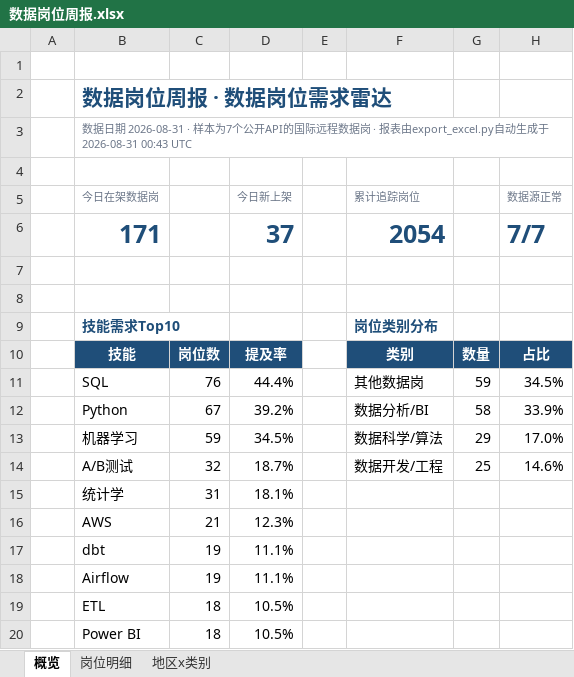
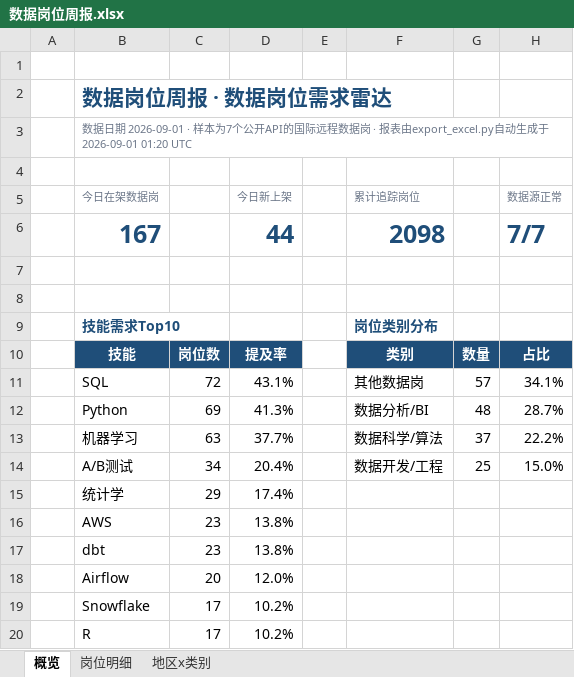
Before and after one commit to EGG-ZERO/da-job-radar, an Excel workbook: reports/数据岗位周报.xlsx, sheet 概览, drawn as a sheet; values as stored, in another font and other column widths than the file's, no borders; charts and pictures and conditional formats not drawn; removed rows and columns are numbered as before the commit, all else as after; the diff names each change by its address in the sheet, - before the commit and + after, or states it on an @@ line.

```diff
--- a/reports/数据岗位周报.xlsx (sheet 概览)
+++ b/reports/数据岗位周报.xlsx (sheet 概览)
-B3 (今日在架数据岗): …据日期 2026-08-31 · 样本为7个公开API的国际远程数据岗 · 报表由export_excel.py自动生成于 2026-08-31 00:43 UTC
+B3 (今日在架数据岗): …据日期 2026-09-01 · 样本为7个公开API的国际远程数据岗 · 报表由export_excel.py自动生成于 2026-09-01 01:20 UTC
-row 6:  | 171 |  | 37 |  | 2054 |  | 7/7
+row 6:  | 167 |  | 44 |  | 2098 |  | 7/7
-C11: 76
+C11: 72
-D11 (今日新上架): 44.4%
+D11 (今日新上架): 43.1%
-G11: 59
+G11: 57
-H11 (数据源正常): 34.5%
+H11 (数据源正常): 34.1%
-C12: 67
+C12: 69
-D12 (今日新上架): 39.2%
+D12 (今日新上架): 41.3%
-G12: 58
+G12: 48
-H12 (数据源正常): 33.9%
+H12 (数据源正常): 28.7%
-C13: 59
+C13: 63
-D13 (今日新上架): 34.5%
+D13 (今日新上架): 37.7%
-G13: 29
+G13: 37
-H13 (数据源正常): 17.0%
+H13 (数据源正常): 22.2%
-C14: 32
+C14: 34
-D14 (今日新上架): 18.7%
+D14 (今日新上架): 20.4%
-H14 (数据源正常): 14.6%
+H14 (数据源正常): 15.0%
-C15: 31
+C15: 29
-D15 (今日新上架): 18.1%
+D15 (今日新上架): 17.4%
-C16: 21
+C16: 23
-D16 (今日新上架): 12.3%
+D16 (今日新上架): 13.8%
-C17: 19
+C17: 23
-D17 (今日新上架): 11.1%
+D17 (今日新上架): 13.8%
-C18: 19
+C18: 20
-D18 (今日新上架): 11.1%
+D18 (今日新上架): 12.0%
-row 19:  | ETL | 18 | 10.5%
-row 20:  | Power BI | 18 | 10.5%
+row 19:  | Snowflake | 17 | 10.2%
+row 20:  | R | 17 | 10.2%
```
Also changed, not shown: sheet 岗位明细, sheet 地区x类别, 5 other files.
